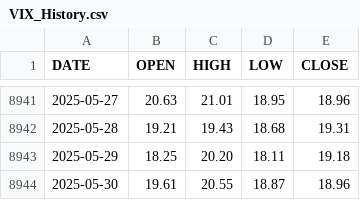
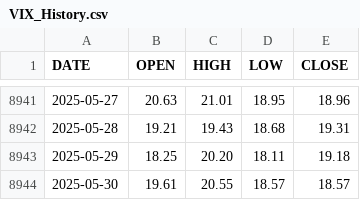
Before and after one commit to aiskakov28/vit_price_index, a CSV file: VIX_History.csv, drawn as a sheet; only a part is shown, gaps mark what is left out.

```diff
--- a/VIX_History.csv
+++ b/VIX_History.csv
@@ -8943,2 +8943,2 @@ DATE,OPEN,HIGH,LOW,CLOSE
 2025-05-29,18.25,20.20,18.11,19.18
-2025-05-30,19.61,20.55,18.87,18.96
+2025-05-30,19.61,20.55,18.57,18.57
```
